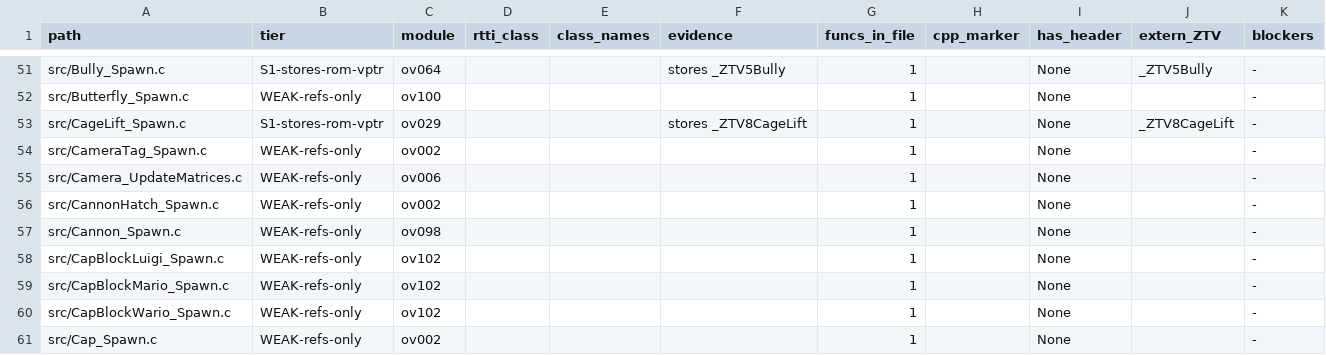
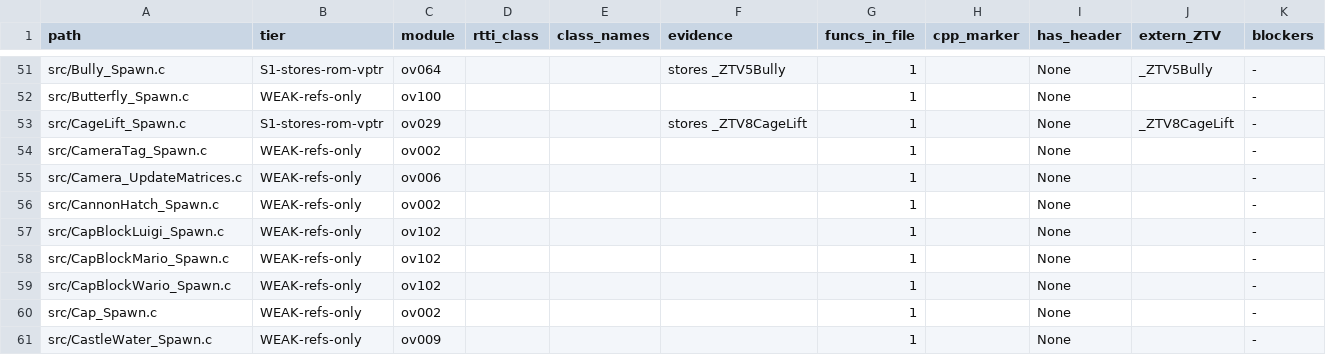
Before and after one commit to AdrianBros/sm64ds-decomp, a TSV file: notes/data/c-cpp-classification.tsv, drawn as a sheet; only a part is shown, gaps mark what is left out; the shorter side is filled out with more unchanged rows.

Commit message:
Express Cannon lifecycle and spawn through native C++ (#1881)
* Claim ShipUp lifecycle conversion

* Move ShipUp lifecycle variants to C++ paths

* Generate ShipUp destruction from real C++

* Record ShipUp lifecycle verification

* Complete ShipUp lifecycle claim

* Claim CutsceneObject lifecycle conversion

* Move CutsceneObject deleting destructor to C++

* Generate CutsceneObject destruction from real C++

* Record CutsceneObject lifecycle verification

* Complete CutsceneObject lifecycle claim

* Claim ExpandingHeap lifecycle conversion

* Move ExpandingHeap lifecycle sources to C++

* Use the Heap base-constructor variant label

* Generate ExpandingHeap lifecycle from real C++

* Record ExpandingHeap lifecycle verification

* Follow the ExpandingHeap C++ constructor path

* Complete ExpandingHeap lifecycle claim

* Claim SolidHeap lifecycle conversion

* Move SolidHeap lifecycle sources to C++

* Generate SolidHeap lifecycle from real C++

* Record SolidHeap lifecycle verification

* Complete SolidHeap lifecycle claim

* Generate allocator constructors from native C++

* Generate MemoryNode::Target constructor from native C++

* Generate dPa simple callback constructors from C++

* Generate dPa scale callback constructor from C++

* Generate dPa star glitter callback constructor from C++

* Generate daTrsTrap_c destructors from C++

* Generate daTrsIcon_c destructors from C++

* Generate daTBasket_c destructors from C++

* Generate FallBlockBbh deleting destructor from C++

* Generate daObjMarioCap_c deleting destructor from C++

* Generate dCapEnemy_c overlay destructors from C++

* Generate SlideDecorationSilverStar destructors from C++

* Model Cannon lifecycle with native C++

* Move Cannon spawn to C++ path

* Express Cannon spawn through its typed C++ layout

* Record verified Cannon C++ ownership

```diff
--- a/notes/data/c-cpp-classification.tsv
+++ b/notes/data/c-cpp-classification.tsv
@@ -56,3 +56,2 @@ src/Camera_UpdateMatrices.c	WEAK-refs-only	ov006				1		None		-
 src/CannonHatch_Spawn.c	WEAK-refs-only	ov002				1		None		-
-src/Cannon_Spawn.c	WEAK-refs-only	ov098				1		None		-
 src/CapBlockLuigi_Spawn.c	WEAK-refs-only	ov102				1		None		-
```
Also changed, not shown: 15 other files.
